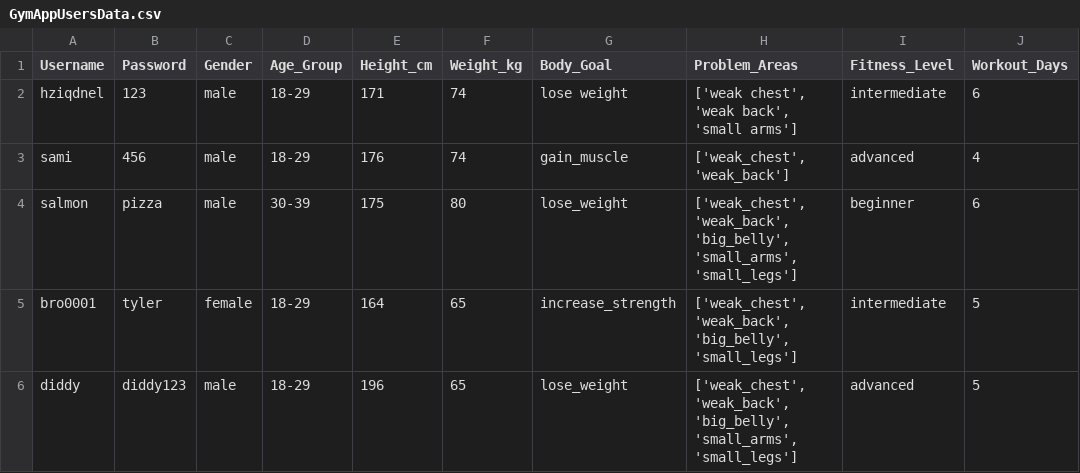
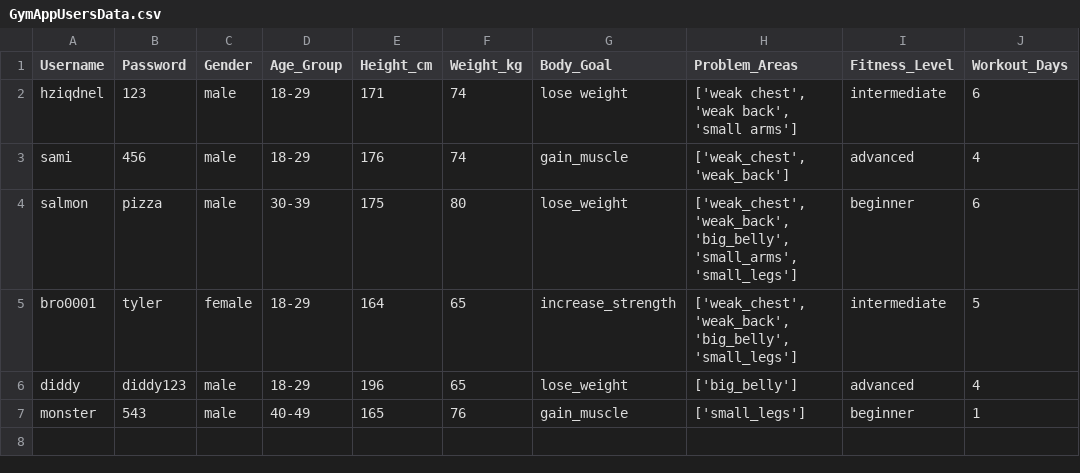
Before and after one commit to ui-s/FYP-ITP24, a CSV file: GymAppUsersData.csv, drawn as a sheet.

Commit message:
small bug
fix confirmation pagenot showing age group.

fix model to generate full body if only 1 workout a week

```diff
--- a/GymAppUsersData.csv
+++ b/GymAppUsersData.csv
@@ -5,2 +5,3 @@ salmon,pizza,male,30-39,175,80,lose_weight,"['weak_chest', 'weak_back', 'big_bel
 bro0001,tyler,female,18-29,164,65,increase_strength,"['weak_chest', 'weak_back', 'big_belly', 'small_legs']",intermediate,5
-diddy,diddy123,male,18-29,196,65,lose_weight,"['weak_chest', 'weak_back', 'big_belly', 'small_arms', 'small_legs']",advanced,5
+diddy,diddy123,male,18-29,196,65,lose_weight,['big_belly'],advanced,4
+monster,543,male,40-49,165,76,gain_muscle,['small_legs'],beginner,1
```
Also changed, not shown: 2 other files.
